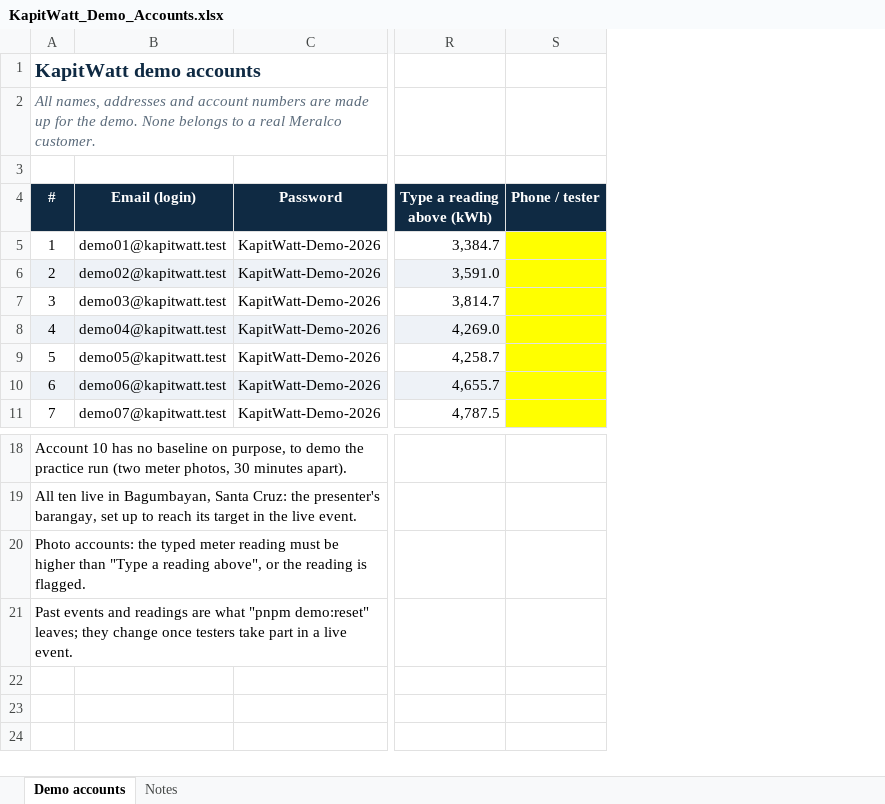
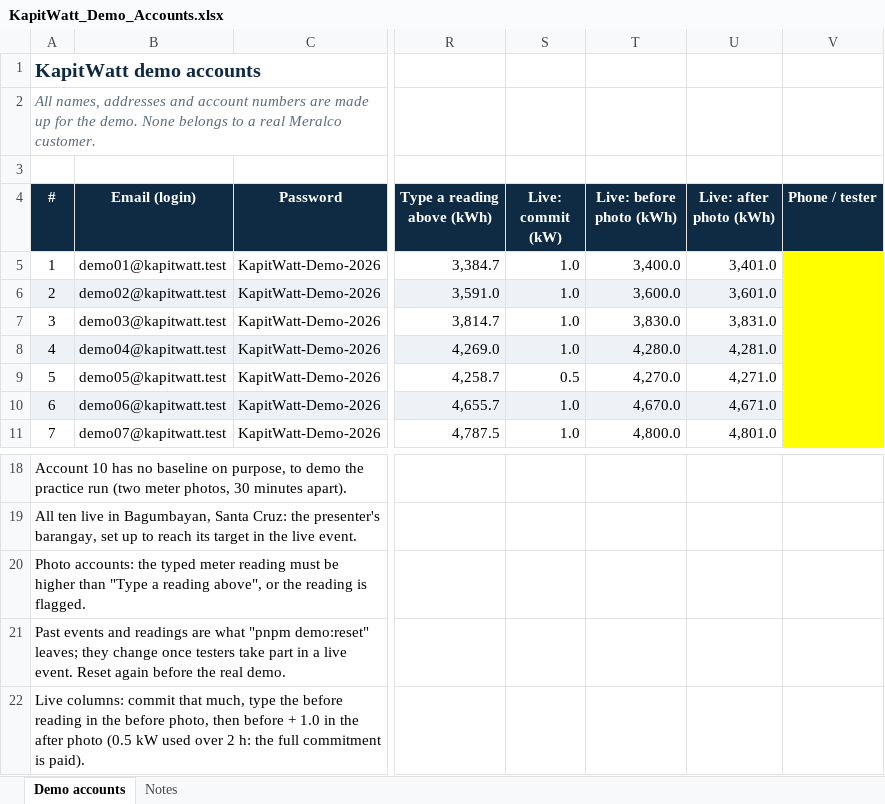
Before and after one commit to Necookie/KapitWatt_Monorepo, an Excel workbook: docs/demo/KapitWatt_Demo_Accounts.xlsx, sheet Demo accounts, drawn as a sheet; only a part is shown, gaps mark what is left out; values as stored, in another font and other column widths than the file's, no borders; rows hold the shown columns only; the diff names each change by its address in the sheet, - before the commit and + after, or states it on an @@ line.

```diff
--- a/docs/demo/KapitWatt_Demo_Accounts.xlsx (sheet Demo accounts)
+++ b/docs/demo/KapitWatt_Demo_Accounts.xlsx (sheet Demo accounts)
+column S (Live: commit (kW)), rows 5-11: 1.0 | 1.0 | 1.0 | 1.0 | 0.5 | 1.0 | 1.0
+column T (Live: before photo (kWh)), rows 5-11: 3,400.0 | 3,600.0 | 3,830.0 | 4,280.0 | 4,270.0 | 4,670.0 | 4,800.0
+column U (Live: after photo (kWh)), rows 5-11: 3,401.0 | 3,601.0 | 3,831.0 | 4,281.0 | 4,271.0 | 4,671.0 | 4,801.0
@@ column A (#) renumbered in row 21 @@
+row 22: Live columns: commit that much, type the before reading in the before photo, then before + 1.0 in the after photo (0.5 kW used over 2 h: the full commitment is paid).
```
Also changed, not shown: sheet Notes, 4 other files.
